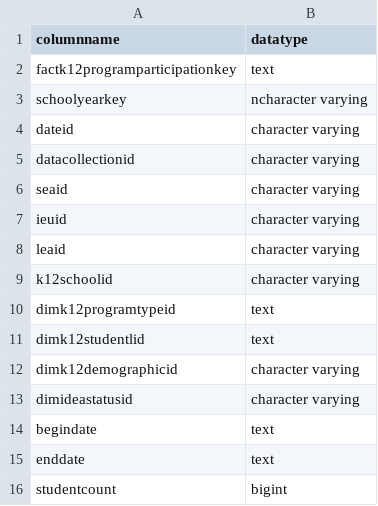
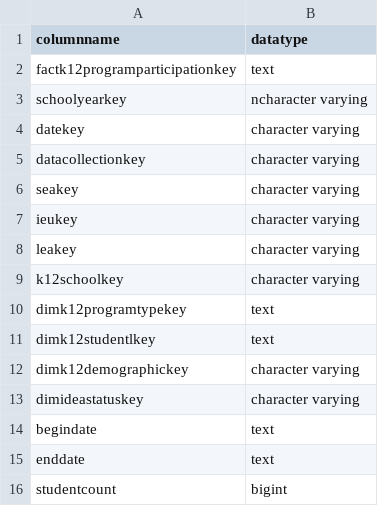
Before and after one commit to Ed-Fi-Exchange-OSS/Analytics-Middle-Tier-Contrib, a CSV file: CEDS Tests/testCases/results/PostgreSQL/FactK12ProgramParticipationsDataDictionary.csv, drawn as a sheet.

```diff
--- a/CEDS Tests/testCases/results/PostgreSQL/FactK12ProgramParticipationsDataDictionary.csv
+++ b/CEDS Tests/testCases/results/PostgreSQL/FactK12ProgramParticipationsDataDictionary.csv
@@ -3,12 +3,12 @@ factk12programparticipationkey,text
 schoolyearkey,ncharacter varying
-dateid,character varying
-datacollectionid,character varying
-seaid,character varying
-ieuid,character varying
-leaid,character varying
-k12schoolid,character varying
-dimk12programtypeid,text
-dimk12studentlid,text
-dimk12demographicid,character varying
-dimideastatusid,character varying
+datekey,character varying
+datacollectionkey,character varying
+seakey,character varying
+ieukey,character varying
+leakey,character varying
+k12schoolkey,character varying
+dimk12programtypekey,text
+dimk12studentlkey,text
+dimk12demographickey,character varying
+dimideastatuskey,character varying
 begindate,text
```
Also changed, not shown: CEDS Tests/testCases/results/MSSQL/FactK12ProgramParticipationsDataDictionary.csv, 2 other files.
